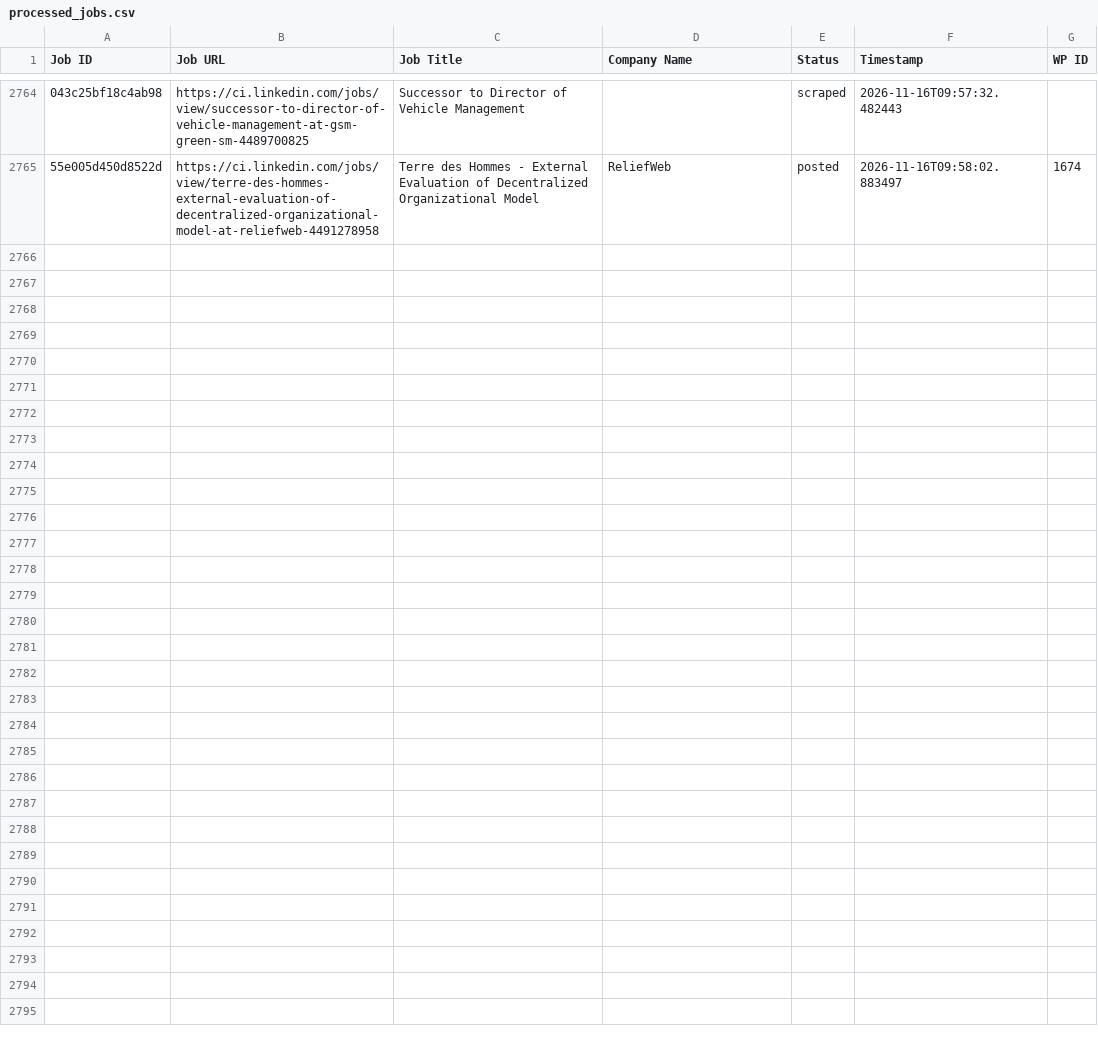
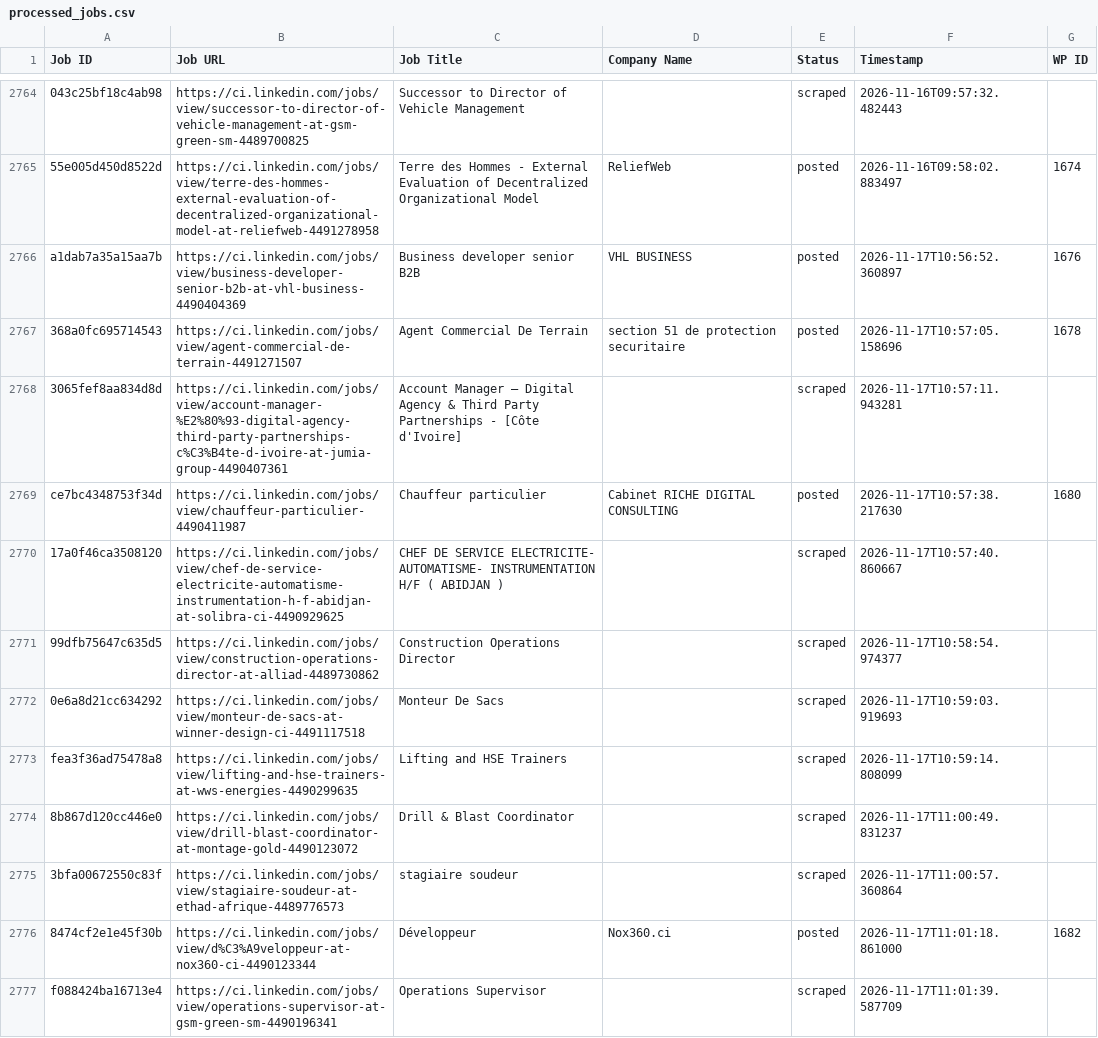
Before and after one commit to mimusdesign/ci, a CSV file: processed_jobs.csv, drawn as a sheet; only a part is shown, gaps mark what is left out; the diff names each change by its address in the sheet, - before the commit and + after, or states it on an @@ line.

```diff
--- a/processed_jobs.csv
+++ b/processed_jobs.csv
+row 2766: a1dab7a35a15aa7b | https://ci.linkedin.com/jobs/view/business-developer-senior-b2b-at-vhl-business-4490404369 | Business developer senior B2B | VHL BUSINESS | posted | 2026-11-17T10:56:52.360897 | 1676
+row 2767: 368a0fc695714543 | https://ci.linkedin.com/jobs/view/agent-commercial-de-terrain-4491271507 | Agent Commercial De Terrain | section 51 de protection securitaire | posted | 2026-11-17T10:57:05.158696 | 1678
+row 2768: 3065fef8aa834d8d | https://ci.linkedin.com/jobs/view/account-manager-%E2%80%93-digital-agency-third-party-partnerships-c%C3%B4te-d-ivoire-at-jumia-group-4490407361 | Account Manager – Digital Agency & Third Party Partnerships - [Côte d'Ivoire] |  | scraped | 2026-11-17T10:57:11.943281
+row 2769: ce7bc4348753f34d | https://ci.linkedin.com/jobs/view/chauffeur-particulier-4490411987 | Chauffeur particulier | Cabinet RICHE DIGITAL CONSULTING | posted | 2026-11-17T10:57:38.217630 | 1680
+row 2770: 17a0f46ca3508120 | https://ci.linkedin.com/jobs/view/chef-de-service-electricite-automatisme-instrumentation-h-f-abidjan-at-solibra-ci-4490929625 | CHEF DE SERVICE ELECTRICITE- AUTOMATISME- INSTRUMENTATION H/F ( ABIDJAN ) |  | scraped | 2026-11-17T10:57:40.860667
+row 2771: 99dfb75647c635d5 | https://ci.linkedin.com/jobs/view/construction-operations-director-at-alliad-4489730862 | Construction Operations Director |  | scraped | 2026-11-17T10:58:54.974377
+row 2772: 0e6a8d21cc634292 | https://ci.linkedin.com/jobs/view/monteur-de-sacs-at-winner-design-ci-4491117518 | Monteur De Sacs |  | scraped | 2026-11-17T10:59:03.919693
+row 2773: fea3f36ad75478a8 | https://ci.linkedin.com/jobs/view/lifting-and-hse-trainers-at-wws-energies-4490299635 | Lifting and HSE Trainers |  | scraped | 2026-11-17T10:59:14.808099
+row 2774: 8b867d120cc446e0 | https://ci.linkedin.com/jobs/view/drill-blast-coordinator-at-montage-gold-4490123072 | Drill & Blast Coordinator |  | scraped | 2026-11-17T11:00:49.831237
+row 2775: 3bfa00672550c83f | https://ci.linkedin.com/jobs/view/stagiaire-soudeur-at-ethad-afrique-4489776573 | stagiaire soudeur |  | scraped | 2026-11-17T11:00:57.360864
+row 2776: 8474cf2e1e45f30b | https://ci.linkedin.com/jobs/view/d%C3%A9veloppeur-at-nox360-ci-4490123344 | Développeur | Nox360.ci | posted | 2026-11-17T11:01:18.861000 | 1682
+row 2777: f088424ba16713e4 | https://ci.linkedin.com/jobs/view/operations-supervisor-at-gsm-green-sm-4490196341 | Operations Supervisor |  | scraped | 2026-11-17T11:01:39.587709
```
